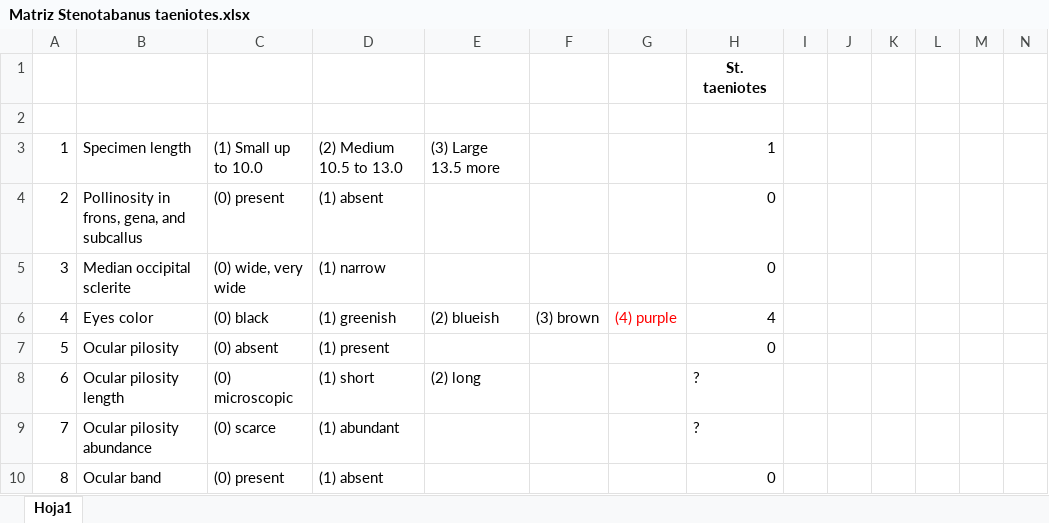
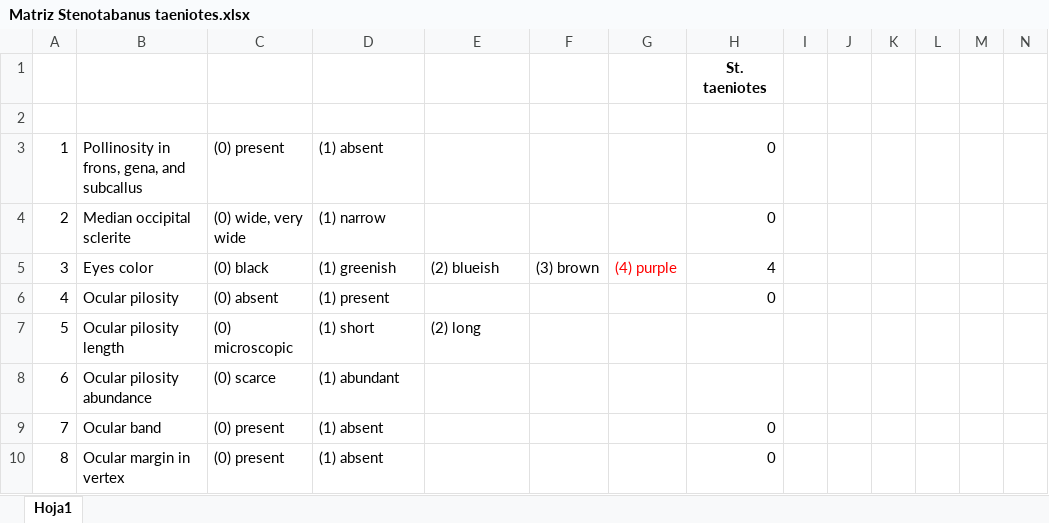
Before and after one commit to Dmirandae/DasybasisPhylogeny, an Excel workbook: chars/Matriz Stenotabanus taeniotes.xlsx, sheet Hoja1, drawn as a sheet; only a part is shown; the shorter side is filled out with more unchanged rows; values as stored, in another font and other column widths than the file's, no borders; removed rows and columns are numbered as before the commit, all else as after; rows hold the shown columns only; the diff covers the shown part only; the diff names each change by its address in the sheet, - before the commit and + after, or states it on an @@ line.

```diff
--- a/chars/Matriz Stenotabanus taeniotes.xlsx (sheet Hoja1)
+++ b/chars/Matriz Stenotabanus taeniotes.xlsx (sheet Hoja1)
-row 3: 1 | Specimen length | (1) Small up to 10.0 | (2) Medium 10.5 to 13.0 | (3) Large 13.5 more |  |  | 1
@@ column A renumbered between rows 3 and 60 @@
-H7:H8: ?
+H7:H8: (empty)
```
Also changed, not shown: 8 removed rows elsewhere in this sheet, 36 other files.
